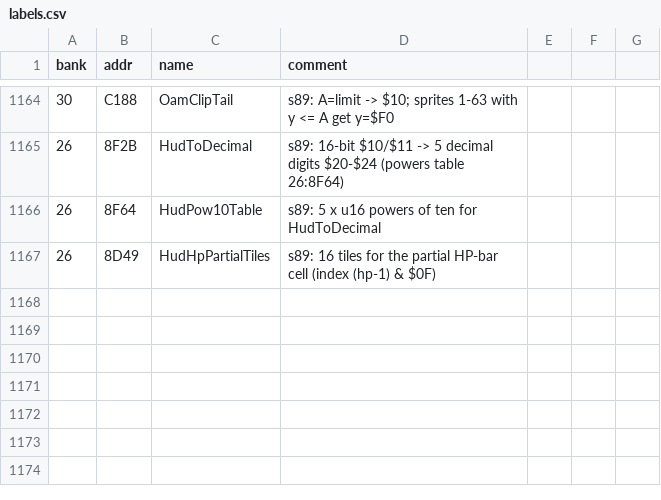
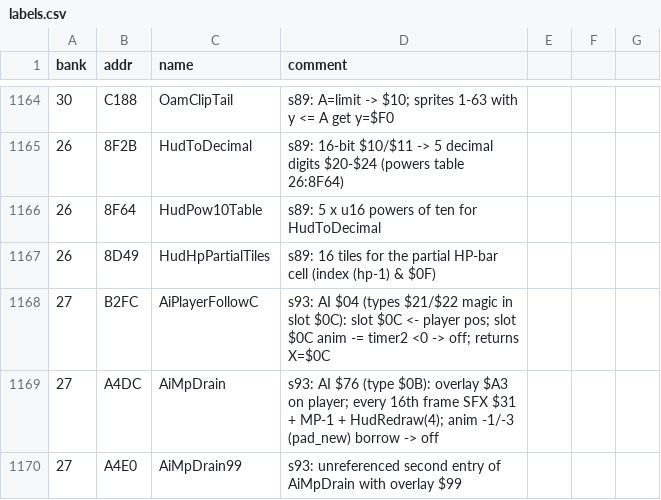
Before and after one commit to sleepy9090/CRYSTAL-AI-LIS, a CSV file: labels.csv, drawn as a sheet; only a part is shown, gaps mark what is left out; the diff names each change by its address in the sheet, - before the commit and + after, or states it on an @@ line.

```diff
--- a/labels.csv
+++ b/labels.csv
+row 1168: 27 | B2FC | AiPlayerFollowC | s93: AI $04 (types $21/$22 magic in slot $0C): slot $0C <- player pos; slot $0C anim -= timer2 <0 -> off; returns X=$0C
+row 1169: 27 | A4DC | AiMpDrain | s93: AI $76 (type $0B): overlay $A3 on player; every 16th frame SFX $31 + MP-1 + HudRedraw(4); anim -1/-3 (pad_new) borrow -> off
+row 1170: 27 | A4E0 | AiMpDrain99 | s93: unreferenced second entry of AiMpDrain with overlay $99
```
Also changed, not shown: 10 other files.
